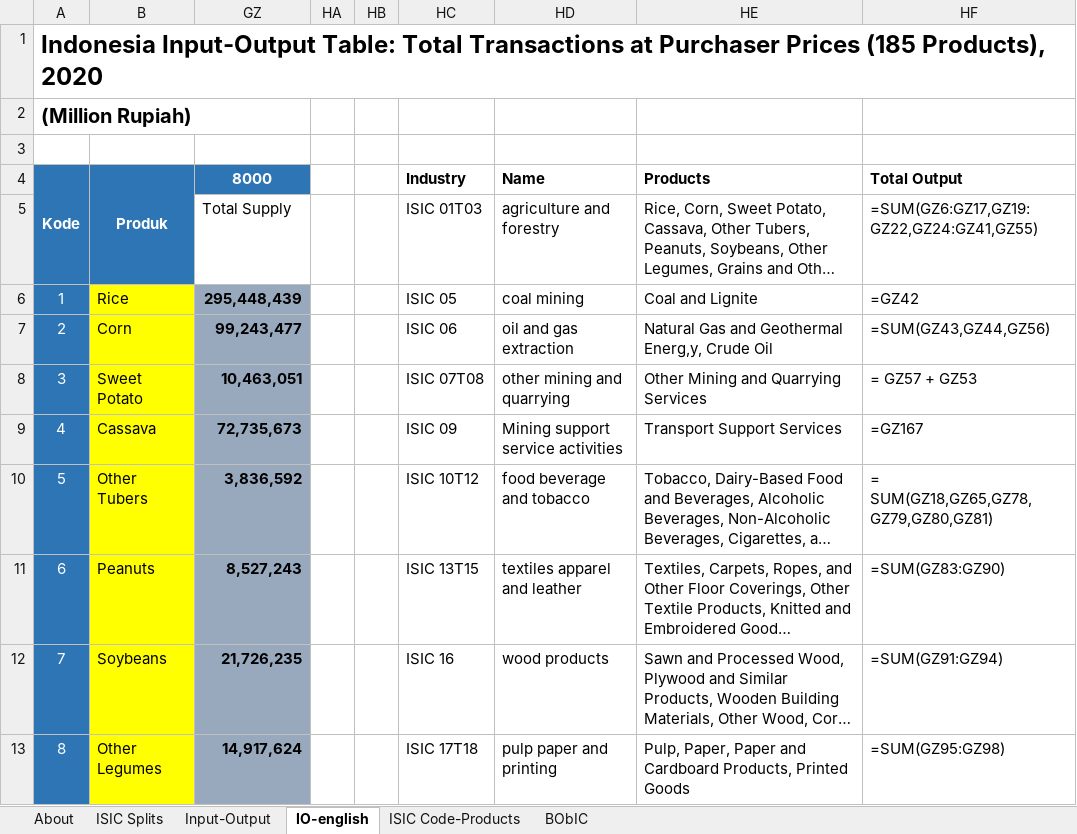
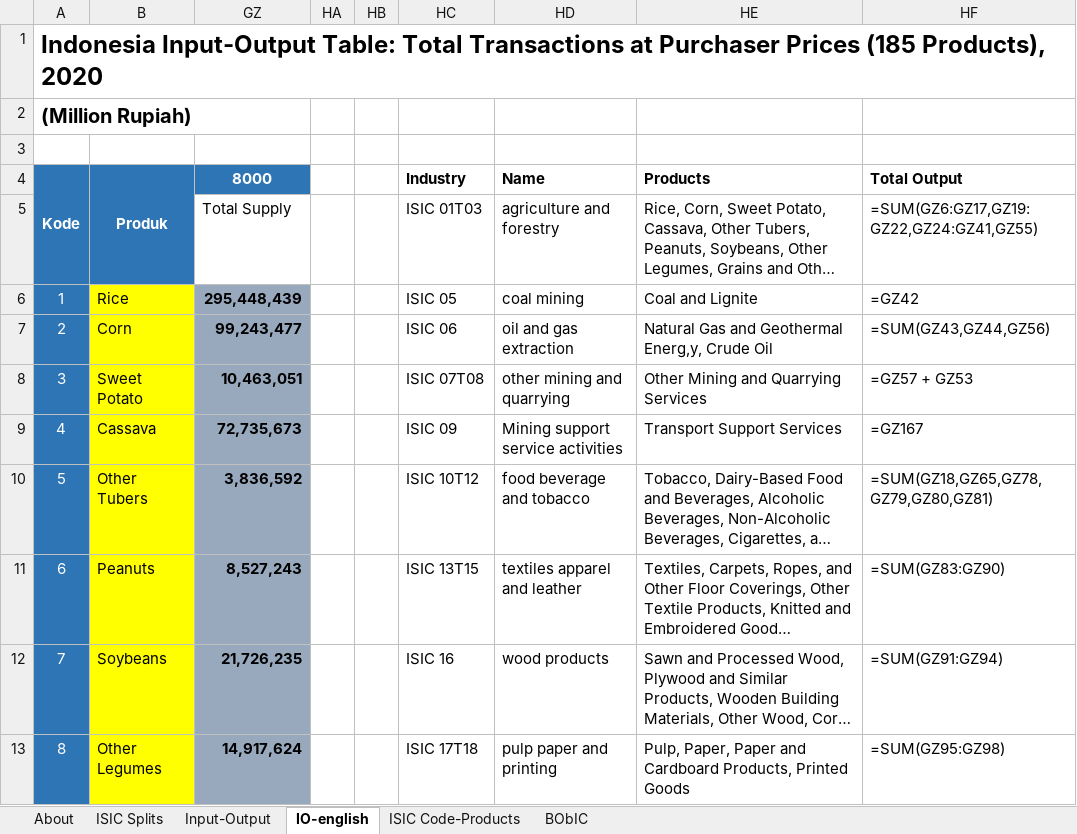
Before and after one commit to climatepolicylab/eps-indonesia-cpl, an Excel workbook: InputData/io-model/BObIC/BAU Output by ISIC Code.xlsx, sheet IO-english, drawn as a sheet; only a part is shown; long unchanged cells end in …; values as stored, in another font and other column widths than the file's, no borders; formulas are shown in place of their values; charts and pictures and conditional formats not drawn; the diff covers the shown part only; the diff names each change by its address in the sheet, - before the commit and + after, or states it on an @@ line.

Commit message:
Replaced by the new data from BPS

```diff
--- a/InputData/io-model/BObIC/BAU Output by ISIC Code.xlsx (sheet IO-english)
+++ b/InputData/io-model/BObIC/BAU Output by ISIC Code.xlsx (sheet IO-english)
-HF8 (Total Output): = GZ57 + GZ53
+HF8 (Total Output): =GZ57 + GZ53
-HF10 (Total Output): = SUM(GZ18,GZ65,GZ78,GZ79,GZ80,GZ81)
+HF10 (Total Output): =SUM(GZ18,GZ65,GZ78,GZ79,GZ80,GZ81)
```
Also changed, not shown: 4 edited cells elsewhere in this sheet, charts or pictures, 1 other file.
